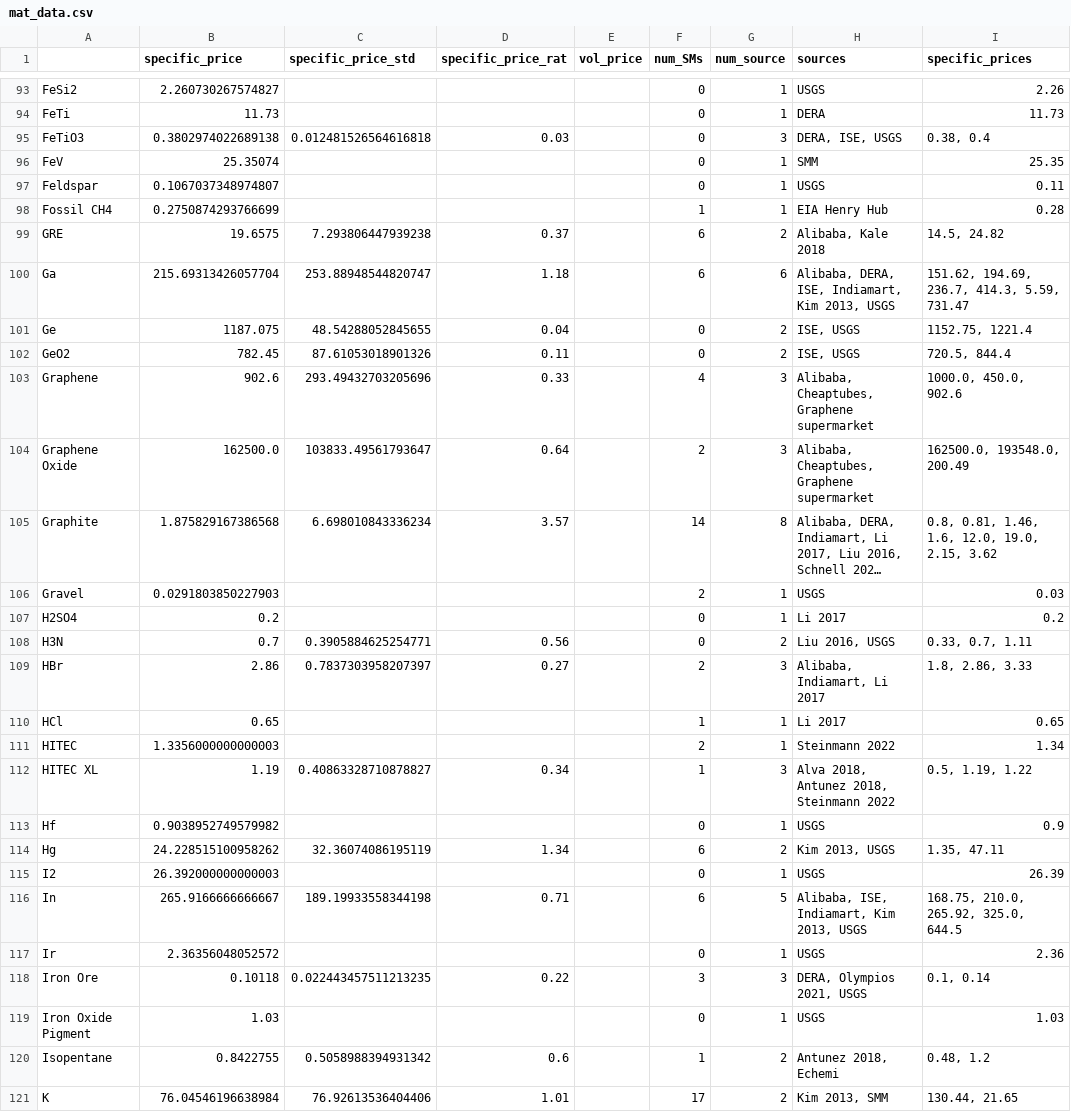
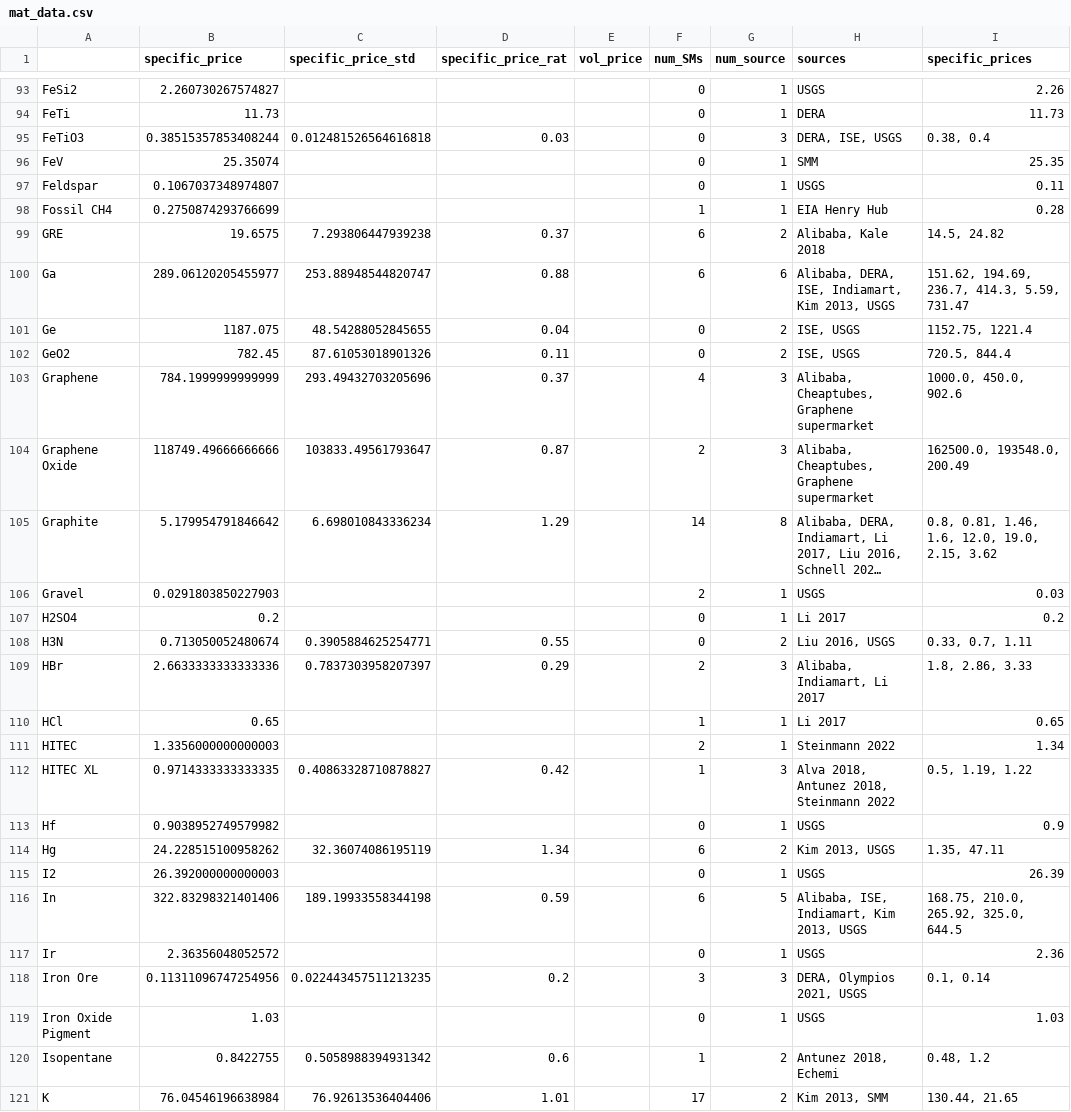
Before and after one commit to energy-storage-analysis/LDES-Survey, a CSV file: cap_cost/data_consolidated/mat_data.csv, drawn as a sheet; only a part is shown, gaps mark what is left out; long unchanged cells end in …; the diff covers the shown part only; the diff names each change by its address in the sheet, - before the commit and + after, or states it on an @@ line.

Commit message:
change price combination to minimum

```diff
--- a/cap_cost/data_consolidated/mat_data.csv
+++ b/cap_cost/data_consolidated/mat_data.csv
-B95 (specific_price): 0.3802974022689138
+B95 (specific_price): 0.38515357853408244
-B100 (specific_price): 215.69313426057704
+B100 (specific_price): 289.06120205455977
-D100 (specific_price_rat): 1.18
+D100 (specific_price_rat): 0.88
-B103 (specific_price): 902.6
+B103 (specific_price): 784.1999999999999
-D103 (specific_price_rat): 0.33
+D103 (specific_price_rat): 0.37
-B104 (specific_price): 162500.0
+B104 (specific_price): 118749.49666666666
-D104 (specific_price_rat): 0.64
+D104 (specific_price_rat): 0.87
-B105 (specific_price): 1.875829167386568
+B105 (specific_price): 5.179954791846642
-D105 (specific_price_rat): 3.57
+D105 (specific_price_rat): 1.29
-B108 (specific_price): 0.7
+B108 (specific_price): 0.713050052480674
-D108 (specific_price_rat): 0.56
+D108 (specific_price_rat): 0.55
-B109 (specific_price): 2.86
+B109 (specific_price): 2.6633333333333336
-D109 (specific_price_rat): 0.27
+D109 (specific_price_rat): 0.29
-B112 (specific_price): 1.19
+B112 (specific_price): 0.9714333333333335
-D112 (specific_price_rat): 0.34
+D112 (specific_price_rat): 0.42
-B116 (specific_price): 265.9166666666667
+B116 (specific_price): 322.83298321401406
-D116 (specific_price_rat): 0.71
+D116 (specific_price_rat): 0.59
-B118 (specific_price): 0.10118
+B118 (specific_price): 0.11311096747254956
-D118 (specific_price_rat): 0.22
+D118 (specific_price_rat): 0.2
```
Also changed, not shown: 176 edited cells elsewhere in this file, cap_cost/data_consolidated/SM_data.csv, 1 other file.
